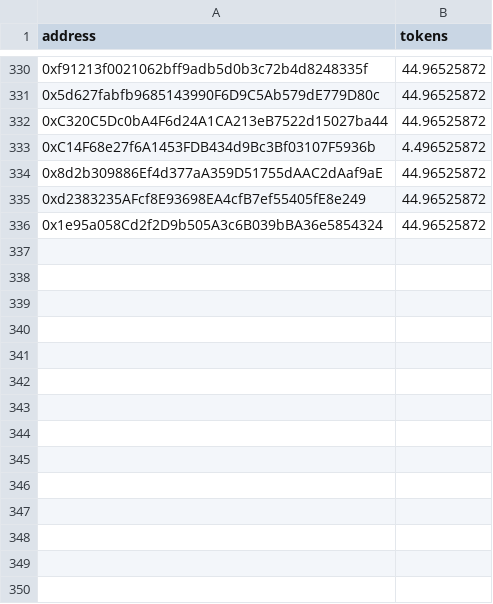
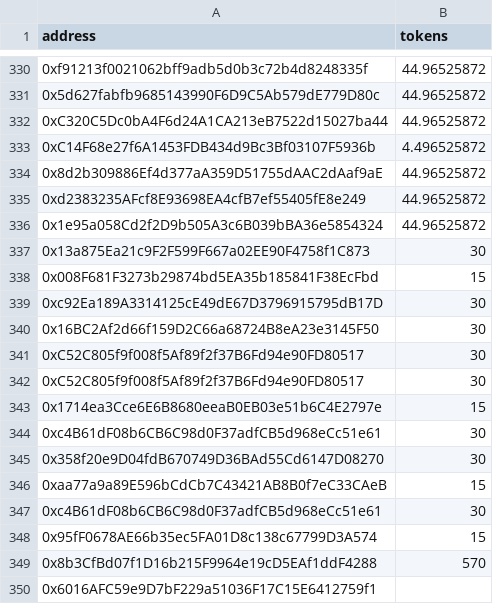
Before and after one commit to immvrse/immvrse-solidity, a CSV file: airdrops/batch-16.csv, drawn as a sheet; only a part is shown, gaps mark what is left out; the diff names each change by its address in the sheet, - before the commit and + after, or states it on an @@ line.

Commit message:
Update batch-16.csv

```diff
--- a/airdrops/batch-16.csv
+++ b/airdrops/batch-16.csv
+row 337: 0x13a875Ea21c9F2F599F667a02EE90F4758f1C873 | 30
+row 338: 0x008F681F3273b29874bd5EA35b185841F38EcFbd | 15
+row 339: 0xc92Ea189A3314125cE49dE67D3796915795dB17D | 30
+row 340: 0x16BC2Af2d66f159D2C66a68724B8eA23e3145F50 | 30
+row 341: 0xC52C805f9f008f5Af89f2f37B6Fd94e90FD80517 | 30
+row 342: 0xC52C805f9f008f5Af89f2f37B6Fd94e90FD80517 | 30
+row 343: 0x1714ea3Cce6E6B8680eeaB0EB03e51b6C4E2797e | 15
+row 344: 0xc4B61dF08b6CB6C98d0F37adfCB5d968eCc51e61 | 30
+row 345: 0x358f20e9D04fdB670749D36BAd55Cd6147D08270 | 30
+row 346: 0xaa77a9a89E596bCdCb7C43421AB8B0f7eC33CAeB | 15
+row 347: 0xc4B61dF08b6CB6C98d0F37adfCB5d968eCc51e61 | 30
+row 348: 0x95fF0678AE66b35ec5FA01D8c138c67799D3A574 | 15
+row 349: 0x8b3CfBd07f1D16b215F9964e19cD5EAf1ddF4288 | 570
+row 350: 0x6016AFC59e9D7bF229a51036F17C15E6412759f1
```
